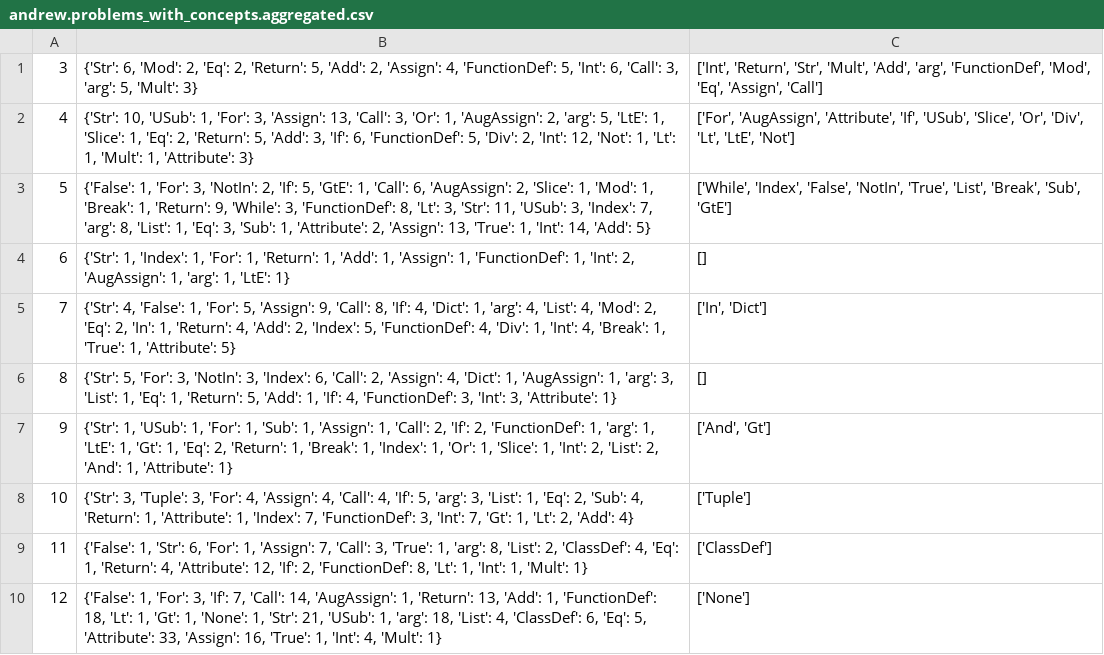
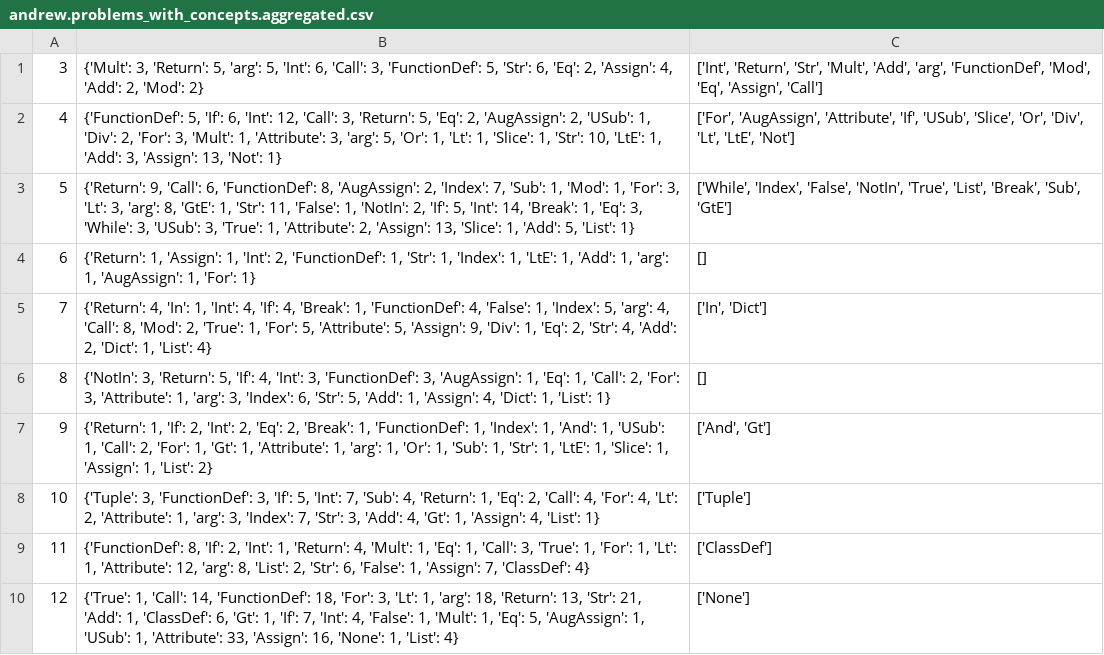
Before and after one commit to HungChau/cs1-comparison, a CSV file: data/andrew.problems_with_concepts.aggregated.csv, drawn as a sheet.

```diff
--- a/data/andrew.problems_with_concepts.aggregated.csv
+++ b/data/andrew.problems_with_concepts.aggregated.csv
@@ -1,10 +1,10 @@
-3,"{'Str': 6, 'Mod': 2, 'Eq': 2, 'Return': 5, 'Add': 2, 'Assign': 4, 'FunctionDef': 5, 'Int': 6, 'Call': 3, 'arg': 5, 'Mult': 3}","['Int', 'Return', 'Str', 'Mult', 'Add', 'arg', 'FunctionDef', 'Mod', 'Eq', 'Assign', 'Call']"
-4,"{'Str': 10, 'USub': 1, 'For': 3, 'Assign': 13, 'Call': 3, 'Or': 1, 'AugAssign': 2, 'arg': 5, 'LtE': 1, 'Slice': 1, 'Eq': 2, 'Return': 5, 'Add': 3, 'If': 6, 'FunctionDef': 5, 'Div': 2, 'Int': 12, 'Not': 1, 'Lt': 1, 'Mult': 1, 'Attribute': 3}","['For', 'AugAssign', 'Attribute', 'If', 'USub', 'Slice', 'Or', 'Div', 'Lt', 'LtE', 'Not']"
-5,"{'False': 1, 'For': 3, 'NotIn': 2, 'If': 5, 'GtE': 1, 'Call': 6, 'AugAssign': 2, 'Slice': 1, 'Mod': 1, 'Break': 1, 'Return': 9, 'While': 3, 'FunctionDef': 8, 'Lt': 3, 'Str': 11, 'USub': 3, 'Index': 7, 'arg': 8, 'List': 1, 'Eq': 3, 'Sub': 1, 'Attribute': 2, 'Assign': 13, 'True': 1, 'Int': 14, 'Add': 5}","['While', 'Index', 'False', 'NotIn', 'True', 'List', 'Break', 'Sub', 'GtE']"
-6,"{'Str': 1, 'Index': 1, 'For': 1, 'Return': 1, 'Add': 1, 'Assign': 1, 'FunctionDef': 1, 'Int': 2, 'AugAssign': 1, 'arg': 1, 'LtE': 1}",[]
-7,"{'Str': 4, 'False': 1, 'For': 5, 'Assign': 9, 'Call': 8, 'If': 4, 'Dict': 1, 'arg': 4, 'List': 4, 'Mod': 2, 'Eq': 2, 'In': 1, 'Return': 4, 'Add': 2, 'Index': 5, 'FunctionDef': 4, 'Div': 1, 'Int': 4, 'Break': 1, 'True': 1, 'Attribute': 5}","['In', 'Dict']"
-8,"{'Str': 5, 'For': 3, 'NotIn': 3, 'Index': 6, 'Call': 2, 'Assign': 4, 'Dict': 1, 'AugAssign': 1, 'arg': 3, 'List': 1, 'Eq': 1, 'Return': 5, 'Add': 1, 'If': 4, 'FunctionDef': 3, 'Int': 3, 'Attribute': 1}",[]
-9,"{'Str': 1, 'USub': 1, 'For': 1, 'Sub': 1, 'Assign': 1, 'Call': 2, 'If': 2, 'FunctionDef': 1, 'arg': 1, 'LtE': 1, 'Gt': 1, 'Eq': 2, 'Return': 1, 'Break': 1, 'Index': 1, 'Or': 1, 'Slice': 1, 'Int': 2, 'List': 2, 'And': 1, 'Attribute': 1}","['And', 'Gt']"
-10,"{'Str': 3, 'Tuple': 3, 'For': 4, 'Assign': 4, 'Call': 4, 'If': 5, 'arg': 3, 'List': 1, 'Eq': 2, 'Sub': 4, 'Return': 1, 'Attribute': 1, 'Index': 7, 'FunctionDef': 3, 'Int': 7, 'Gt': 1, 'Lt': 2, 'Add': 4}",['Tuple']
-11,"{'False': 1, 'Str': 6, 'For': 1, 'Assign': 7, 'Call': 3, 'True': 1, 'arg': 8, 'List': 2, 'ClassDef': 4, 'Eq': 1, 'Return': 4, 'Attribute': 12, 'If': 2, 'FunctionDef': 8, 'Lt': 1, 'Int': 1, 'Mult': 1}",['ClassDef']
-12,"{'False': 1, 'For': 3, 'If': 7, 'Call': 14, 'AugAssign': 1, 'Return': 13, 'Add': 1, 'FunctionDef': 18, 'Lt': 1, 'Gt': 1, 'None': 1, 'Str': 21, 'USub': 1, 'arg': 18, 'List': 4, 'ClassDef': 6, 'Eq': 5, 'Attribute': 33, 'Assign': 16, 'True': 1, 'Int': 4, 'Mult': 1}",['None']
+3,"{'Mult': 3, 'Return': 5, 'arg': 5, 'Int': 6, 'Call': 3, 'FunctionDef': 5, 'Str': 6, 'Eq': 2, 'Assign': 4, 'Add': 2, 'Mod': 2}","['Int', 'Return', 'Str', 'Mult', 'Add', 'arg', 'FunctionDef', 'Mod', 'Eq', 'Assign', 'Call']"
+4,"{'FunctionDef': 5, 'If': 6, 'Int': 12, 'Call': 3, 'Return': 5, 'Eq': 2, 'AugAssign': 2, 'USub': 1, 'Div': 2, 'For': 3, 'Mult': 1, 'Attribute': 3, 'arg': 5, 'Or': 1, 'Lt': 1, 'Slice': 1, 'Str': 10, 'LtE': 1, 'Add': 3, 'Assign': 13, 'Not': 1}","['For', 'AugAssign', 'Attribute', 'If', 'USub', 'Slice', 'Or', 'Div', 'Lt', 'LtE', 'Not']"
+5,"{'Return': 9, 'Call': 6, 'FunctionDef': 8, 'AugAssign': 2, 'Index': 7, 'Sub': 1, 'Mod': 1, 'For': 3, 'Lt': 3, 'arg': 8, 'GtE': 1, 'Str': 11, 'False': 1, 'NotIn': 2, 'If': 5, 'Int': 14, 'Break': 1, 'Eq': 3, 'While': 3, 'USub': 3, 'True': 1, 'Attribute': 2, 'Assign': 13, 'Slice': 1, 'Add': 5, 'List': 1}","['While', 'Index', 'False', 'NotIn', 'True', 'List', 'Break', 'Sub', 'GtE']"
+6,"{'Return': 1, 'Assign': 1, 'Int': 2, 'FunctionDef': 1, 'Str': 1, 'Index': 1, 'LtE': 1, 'Add': 1, 'arg': 1, 'AugAssign': 1, 'For': 1}",[]
+7,"{'Return': 4, 'In': 1, 'Int': 4, 'If': 4, 'Break': 1, 'FunctionDef': 4, 'False': 1, 'Index': 5, 'arg': 4, 'Call': 8, 'Mod': 2, 'True': 1, 'For': 5, 'Attribute': 5, 'Assign': 9, 'Div': 1, 'Eq': 2, 'Str': 4, 'Add': 2, 'Dict': 1, 'List': 4}","['In', 'Dict']"
+8,"{'NotIn': 3, 'Return': 5, 'If': 4, 'Int': 3, 'FunctionDef': 3, 'AugAssign': 1, 'Eq': 1, 'Call': 2, 'For': 3, 'Attribute': 1, 'arg': 3, 'Index': 6, 'Str': 5, 'Add': 1, 'Assign': 4, 'Dict': 1, 'List': 1}",[]
+9,"{'Return': 1, 'If': 2, 'Int': 2, 'Eq': 2, 'Break': 1, 'FunctionDef': 1, 'Index': 1, 'And': 1, 'USub': 1, 'Call': 2, 'For': 1, 'Gt': 1, 'Attribute': 1, 'arg': 1, 'Or': 1, 'Sub': 1, 'Str': 1, 'LtE': 1, 'Slice': 1, 'Assign': 1, 'List': 2}","['And', 'Gt']"
+10,"{'Tuple': 3, 'FunctionDef': 3, 'If': 5, 'Int': 7, 'Sub': 4, 'Return': 1, 'Eq': 2, 'Call': 4, 'For': 4, 'Lt': 2, 'Attribute': 1, 'arg': 3, 'Index': 7, 'Str': 3, 'Add': 4, 'Gt': 1, 'Assign': 4, 'List': 1}",['Tuple']
+11,"{'FunctionDef': 8, 'If': 2, 'Int': 1, 'Return': 4, 'Mult': 1, 'Eq': 1, 'Call': 3, 'True': 1, 'For': 1, 'Lt': 1, 'Attribute': 12, 'arg': 8, 'List': 2, 'Str': 6, 'False': 1, 'Assign': 7, 'ClassDef': 4}",['ClassDef']
+12,"{'True': 1, 'Call': 14, 'FunctionDef': 18, 'For': 3, 'Lt': 1, 'arg': 18, 'Return': 13, 'Str': 21, 'Add': 1, 'ClassDef': 6, 'Gt': 1, 'If': 7, 'Int': 4, 'False': 1, 'Mult': 1, 'Eq': 5, 'AugAssign': 1, 'USub': 1, 'Attribute': 33, 'Assign': 16, 'None': 1, 'List': 4}",['None']
```
Also changed, not shown: data/arto.examples_with_concepts.aggregated.csv, 8 other files.
